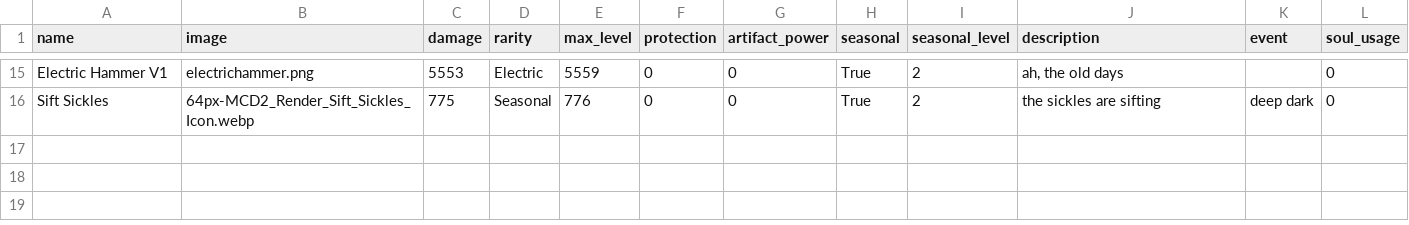
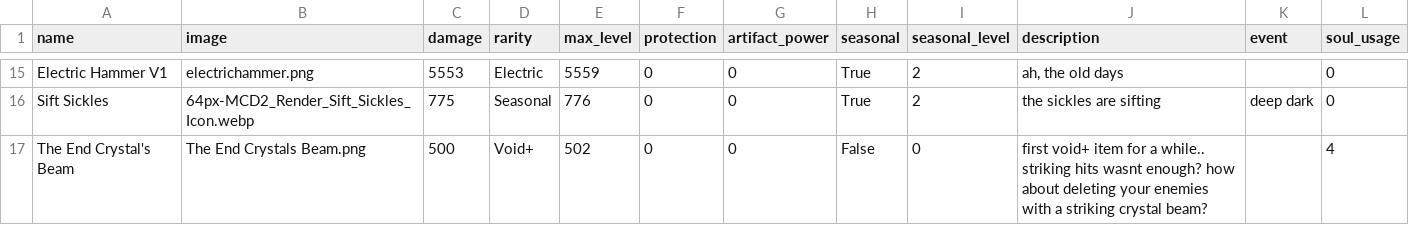
Before and after one commit to AmethystOS04/Inventory-UI-V3, a CSV file: items.csv, drawn as a sheet; only a part is shown, gaps mark what is left out.

Commit message:
add new item and event update

```diff
--- a/items.csv
+++ b/items.csv
@@ -16 +16,2 @@ Electric Hammer V1,electrichammer.png,5553,Electric,5559,0,0,True,2,"ah, the old
 Sift Sickles,64px-MCD2_Render_Sift_Sickles_Icon.webp,775,Seasonal,776,0,0,True,2,the sickles are sifting,deep dark,0
+The End Crystal's Beam,The End Crystals Beam.png,500,Void+,502,0,0,False,0,first void+ item for a while.. striking hits wasnt enough? how about deleting your enemies with a striking crystal beam?,,4
```
Also changed, not shown: 4 other files.
